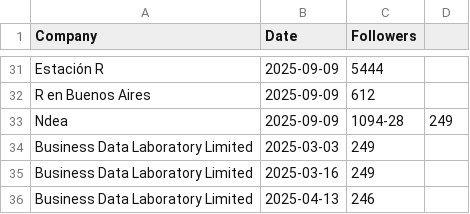
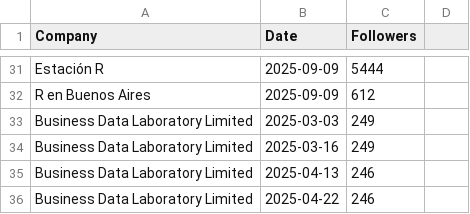
Before and after one commit to Joint-Operations-Working-Group/Social-Media-Analytics, a CSV file: Linkedin/Company_0006.csv, drawn as a sheet; only a part is shown, gaps mark what is left out; the shorter side is filled out with more unchanged rows; the diff names each change by its address in the sheet, - before the commit and + after, or states it on an @@ line.

Commit message:
Update Company_0006.csv

```diff
--- a/Linkedin/Company_0006.csv
+++ b/Linkedin/Company_0006.csv
-row 33: Ndea | 2025-09-09 | 1094-28 | 249
```
